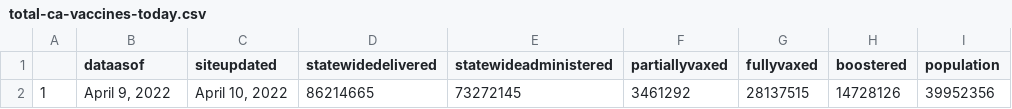
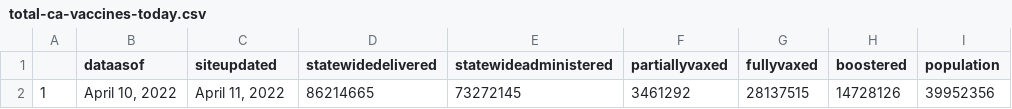
Before and after one commit to abcotvdata/CA-Vaccines, a CSV file: ca-vaccine-data/total-ca-vaccines-today.csv, drawn as a sheet; only a part is shown; the diff names each change by its address in the sheet, - before the commit and + after, or states it on an @@ line.

Commit message:
GitHub Update CA Vaccine Totals Data 2022-04-11

```diff
--- a/ca-vaccine-data/total-ca-vaccines-today.csv
+++ b/ca-vaccine-data/total-ca-vaccines-today.csv
-B2 (dataasof): April 9, 2022
+B2 (dataasof): April 10, 2022
-C2 (siteupdated): April 10, 2022
+C2 (siteupdated): April 11, 2022
```
